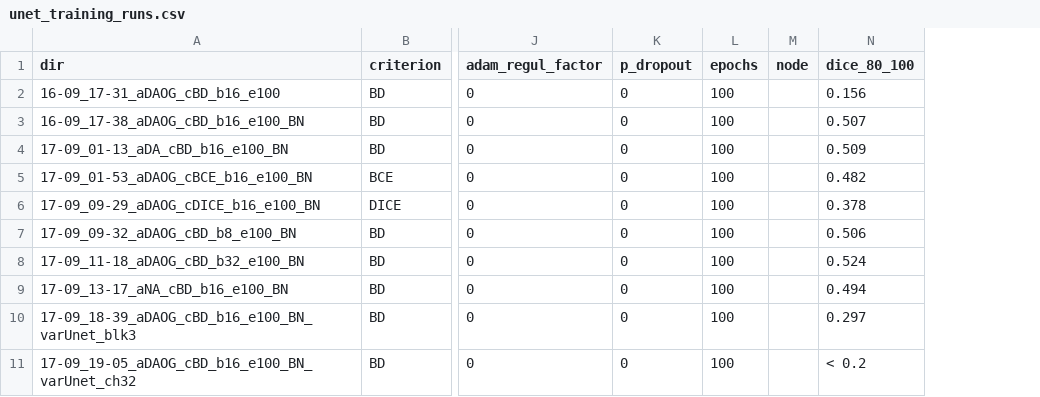
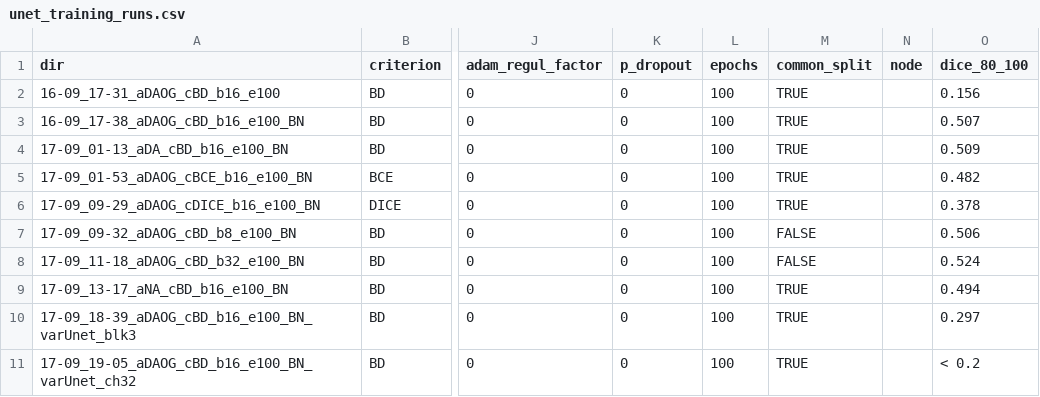
Before and after one commit to CarlaSa/AML_project, a CSV file: artifacts/unet_training_runs.csv, drawn as a sheet; only a part is shown, gaps mark what is left out; the diff covers the shown part only; the diff names each change by its address in the sheet, - before the commit and + after, or states it on an @@ line.

Commit message:
update job table

```diff
--- a/artifacts/unet_training_runs.csv
+++ b/artifacts/unet_training_runs.csv
+column M (common_split), rows 2-11: TRUE | TRUE | TRUE | TRUE | TRUE | FALSE | FALSE | TRUE | TRUE | TRUE
```
Also changed, not shown: 4 added rows and 10 edited cells elsewhere in this file.
